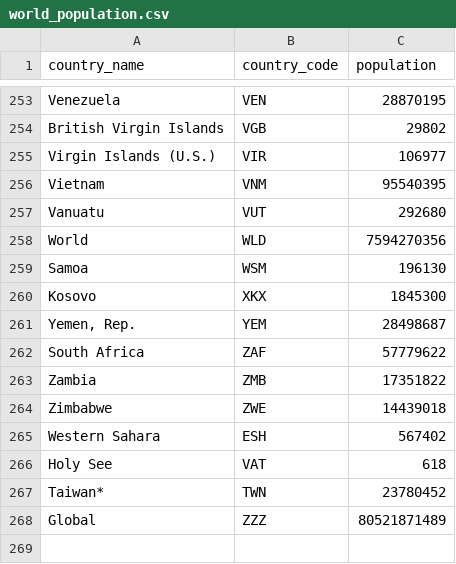
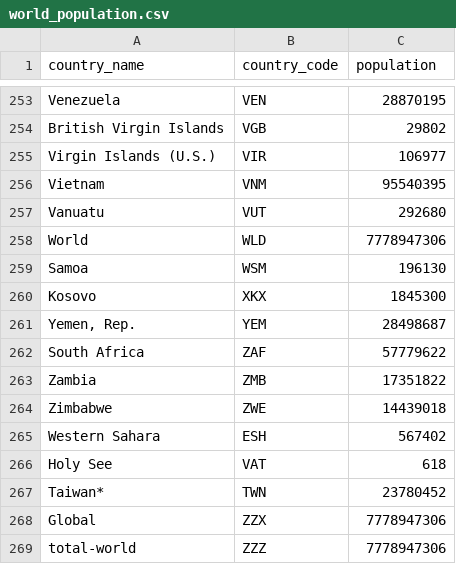
Before and after one commit to atugores/covid19gram, a CSV file: data/world_population.csv, drawn as a sheet; only a part is shown, gaps mark what is left out.

```diff
--- a/data/world_population.csv
+++ b/data/world_population.csv
@@ -257,3 +257,3 @@ Vietnam,VNM,95540395
 Vanuatu,VUT,292680
-World,WLD,7594270356
+World,WLD,7778947306
 Samoa,WSM,196130
@@ -267,2 +267,3 @@ Holy See,VAT,618
 Taiwan*,TWN,23780452
-Global,ZZZ,80521871489
+Global,ZZX,7778947306
+total-world,ZZZ,7778947306
```
Also changed, not shown: 11 other files.
